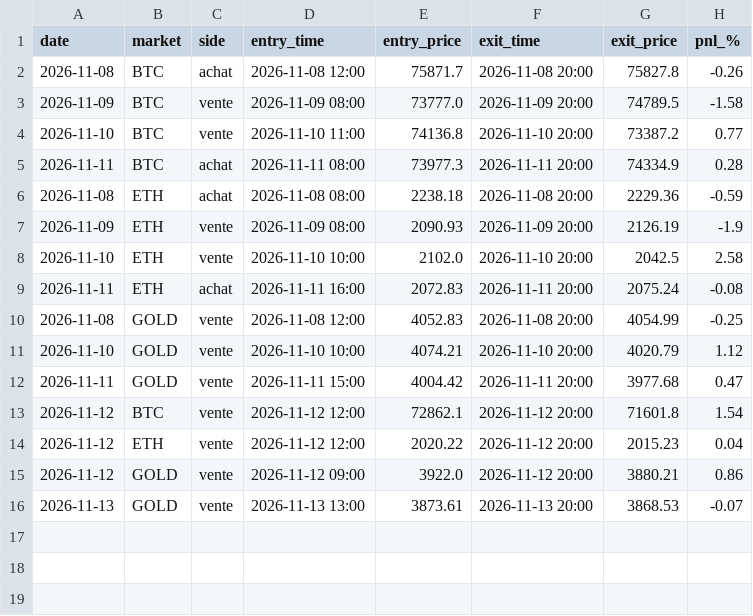
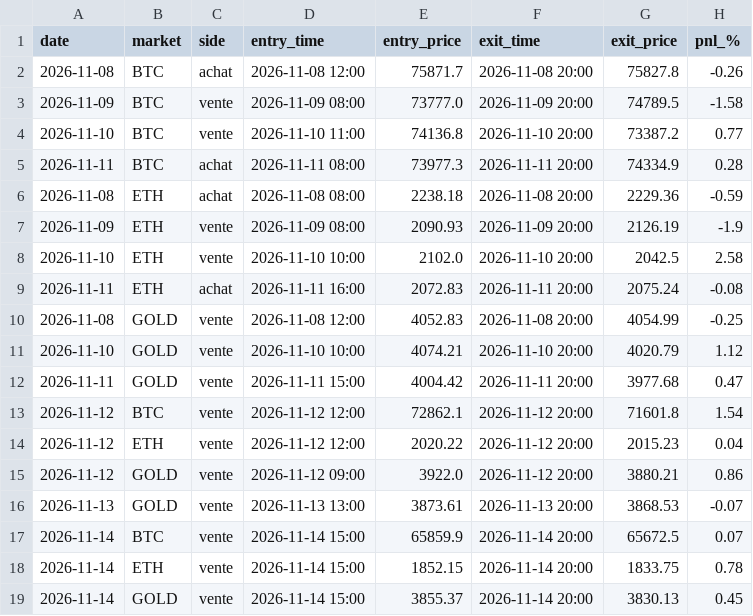
Before and after one commit to laitooma/New-Api, a CSV file: trading_bot/paper_intraday/trades.csv, drawn as a sheet.

Commit message:
Paper day trading 2026-11-15

```diff
--- a/trading_bot/paper_intraday/trades.csv
+++ b/trading_bot/paper_intraday/trades.csv
@@ -16 +16,4 @@ date,market,side,entry_time,entry_price,exit_time,exit_price,pnl_%
 2026-11-13,GOLD,vente,2026-11-13 13:00,3873.61,2026-11-13 20:00,3868.53,-0.07
+2026-11-14,BTC,vente,2026-11-14 15:00,65859.9,2026-11-14 20:00,65672.5,0.07
+2026-11-14,ETH,vente,2026-11-14 15:00,1852.15,2026-11-14 20:00,1833.75,0.78
+2026-11-14,GOLD,vente,2026-11-14 15:00,3855.37,2026-11-14 20:00,3830.13,0.45
```
Also changed, not shown: trading_bot/paper_intraday/days.csv.
